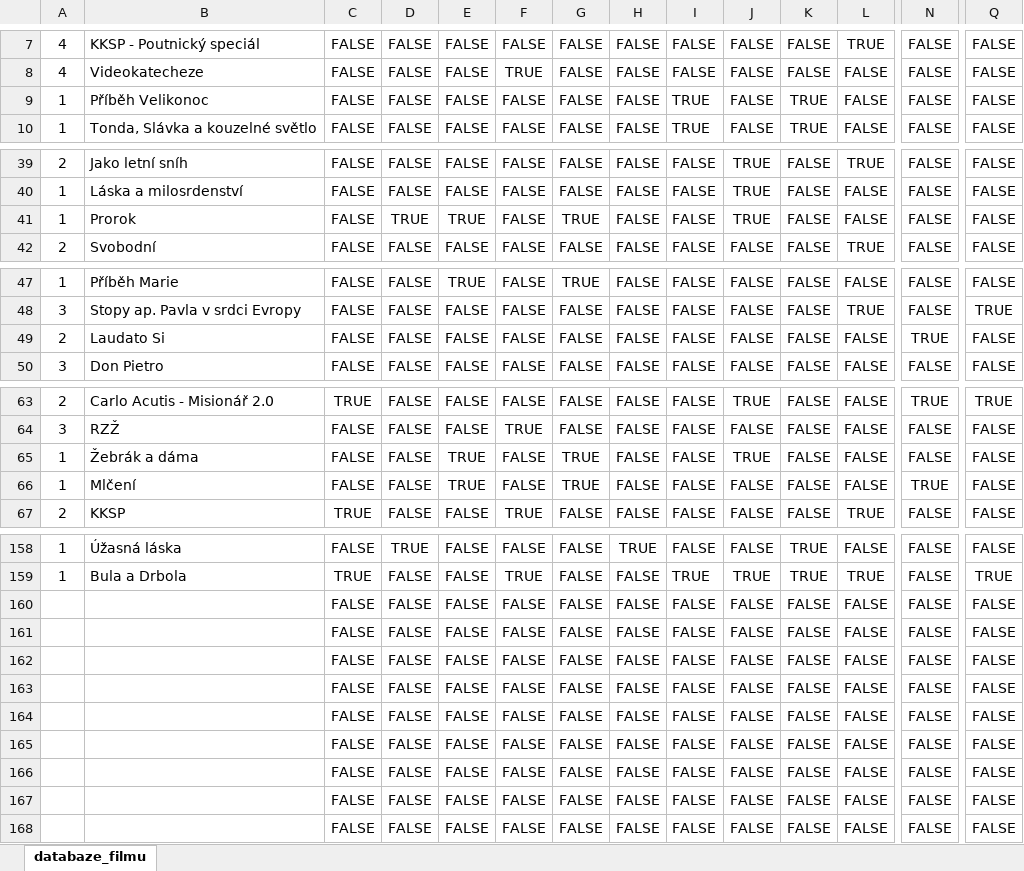
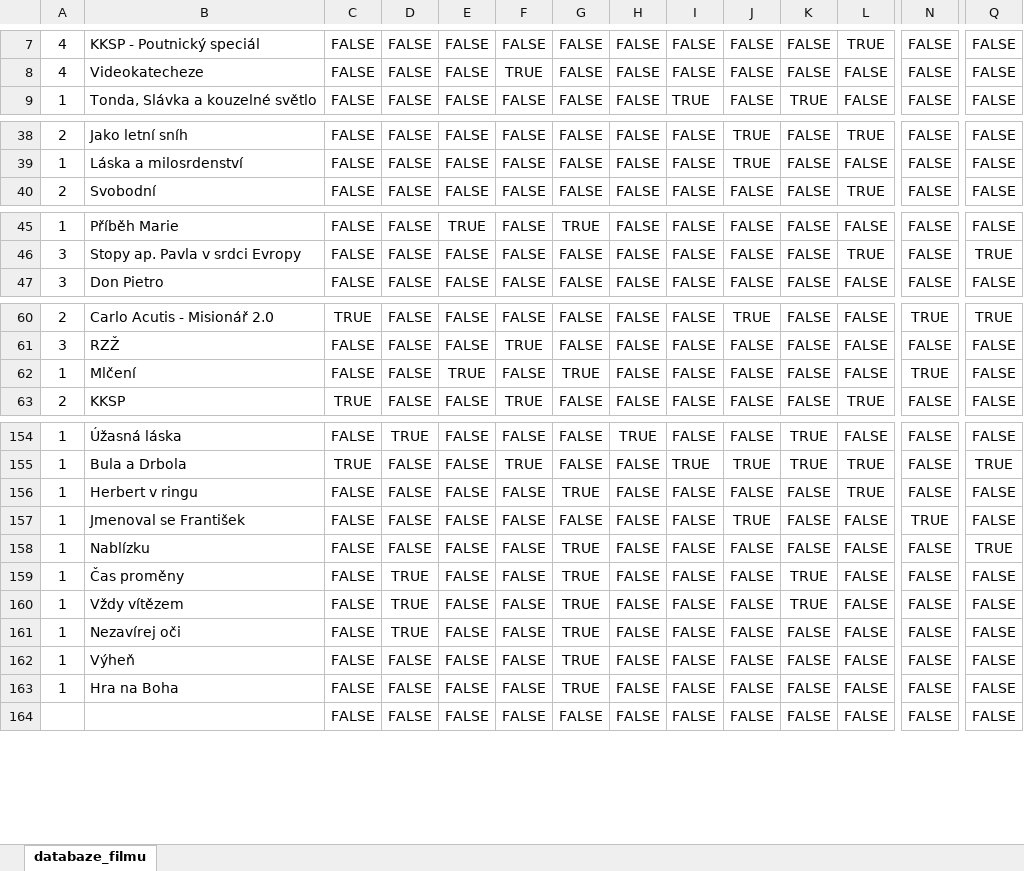
Before and after one commit to druniel/film-layout-manager, an Excel workbook: databaze_filmu.xlsx, sheet databaze_filmu, drawn as a sheet; only a part is shown, gaps mark what is left out; values as stored, in another font and other column widths than the file's, no borders; table styles not drawn; removed rows and columns are numbered as before the commit, all else as after; rows hold the shown columns only; the diff covers the shown part only; the diff names each change by its address in the sheet, - before the commit and + after, or states it on an @@ line.

Commit message:
male zmeny

```diff
--- a/databaze_filmu.xlsx (sheet databaze_filmu)
+++ b/databaze_filmu.xlsx (sheet databaze_filmu)
-row 9: 1 | Příběh Velikonoc | FALSE | FALSE | FALSE | FALSE | FALSE | FALSE | TRUE | FALSE | TRUE | FALSE | FALSE | FALSE
-row 41: 1 | Prorok | FALSE | TRUE | TRUE | FALSE | TRUE | FALSE | FALSE | TRUE | FALSE | FALSE | FALSE | FALSE
-row 49: 2 | Laudato Si | FALSE | FALSE | FALSE | FALSE | FALSE | FALSE | FALSE | FALSE | FALSE | FALSE | TRUE | FALSE
-row 65: 1 | Žebrák a dáma | FALSE | FALSE | TRUE | FALSE | TRUE | FALSE | FALSE | TRUE | FALSE | FALSE | FALSE | FALSE
-A156:A163: (empty)
+A156:A163: 1
-B156: (empty)
+B156: Herbert v ringu
-G156: FALSE
+G156: TRUE
-L156: FALSE
+L156: TRUE
-B157: (empty)
+B157: Jmenoval se František
-J157: FALSE
+J157: TRUE
-N157: FALSE
+N157: TRUE
-B158: (empty)
+B158: Nablízku
-G158:G163: FALSE
+G158:G163: TRUE
-Q158: FALSE
+Q158: TRUE
-B159: (empty)
+B159: Čas proměny
-D159:D161: FALSE
+D159:D161: TRUE
-K159:K160: FALSE
+K159:K160: TRUE
-B160: (empty)
+B160: Vždy vítězem
-B161: (empty)
+B161: Nezavírej oči
-B162: (empty)
+B162: Výheň
-B163: (empty)
+B163: Hra na Boha
```
Also changed, not shown: 9 edited cells elsewhere in this sheet.
